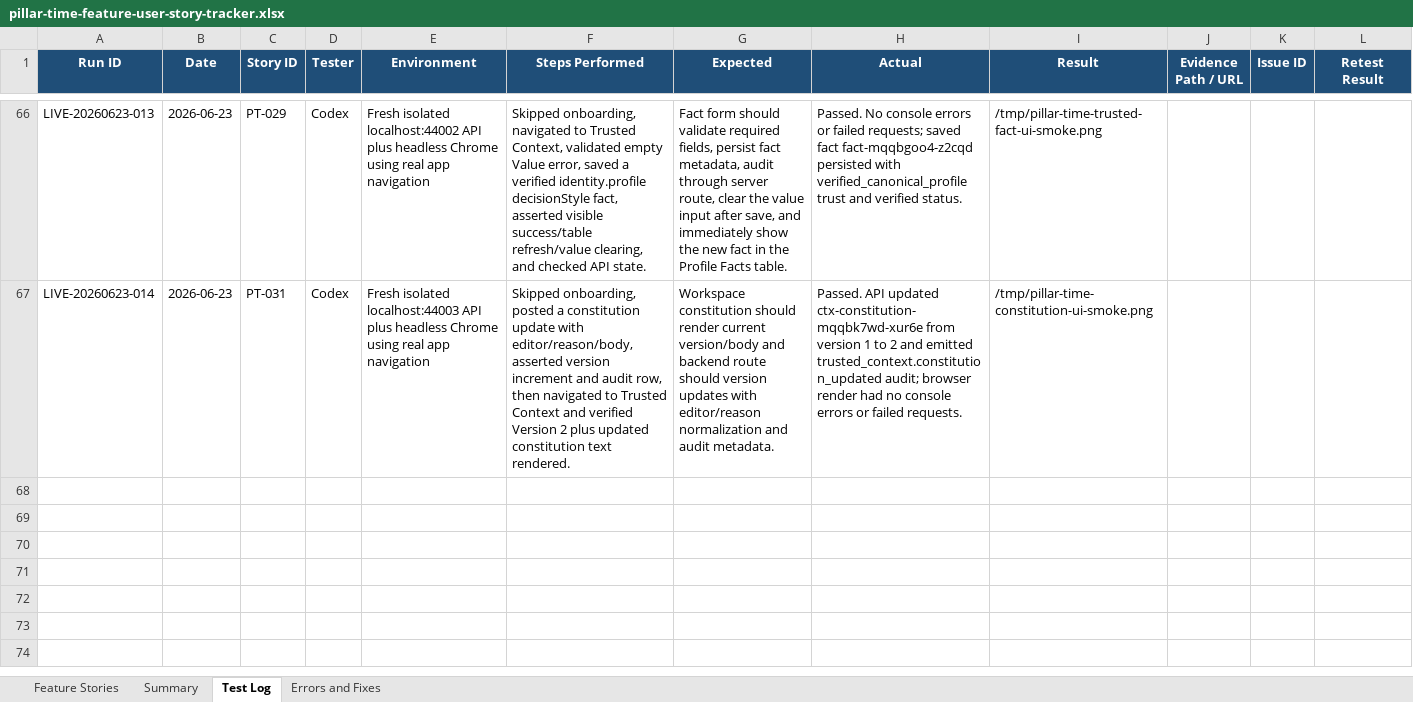
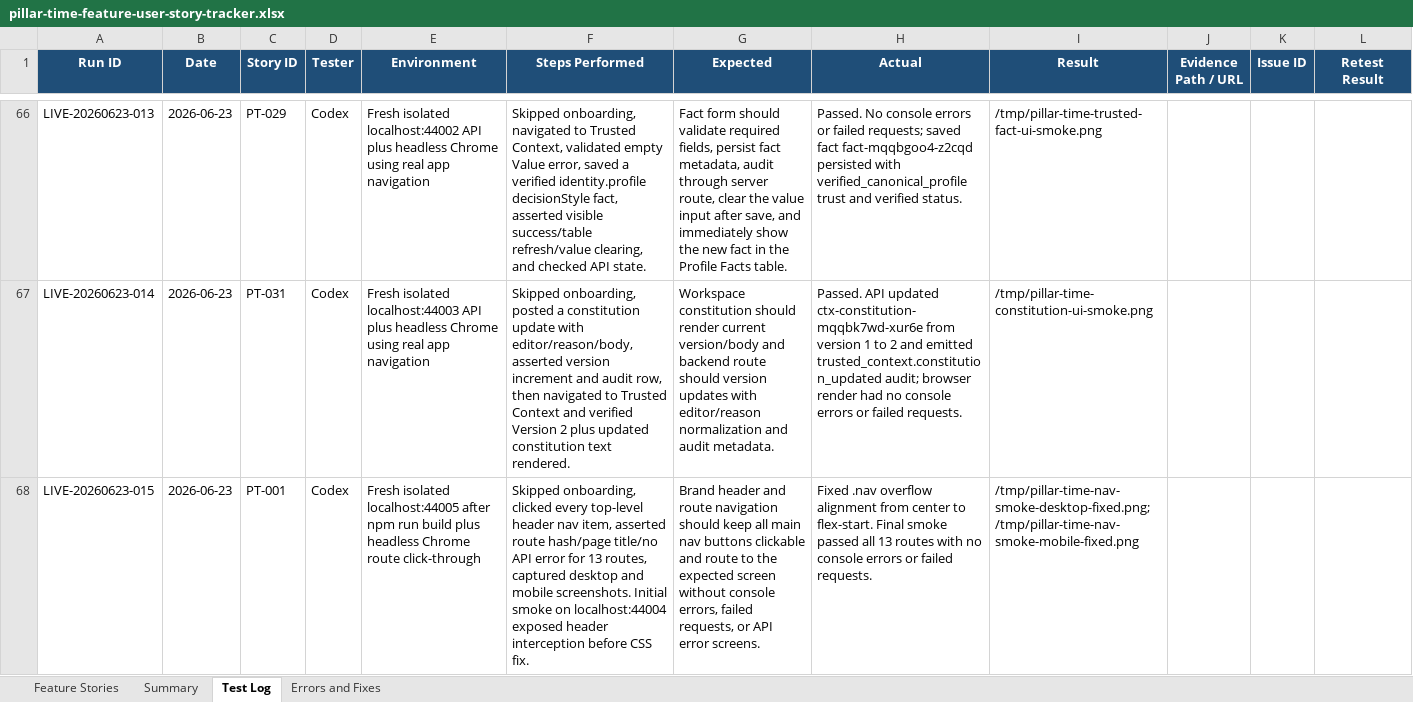
Before and after one commit to Transformation-Agency/pillar-time, an Excel workbook: docs/pillar-time-feature-user-story-tracker.xlsx, sheet Test Log, drawn as a sheet; only a part is shown, gaps mark what is left out; values as stored, in another font and other column widths than the file's, no borders; the diff names each change by its address in the sheet, - before the commit and + after, or states it on an @@ line.

Commit message:
Fix header navigation click targets

```diff
--- a/docs/pillar-time-feature-user-story-tracker.xlsx (sheet Test Log)
+++ b/docs/pillar-time-feature-user-story-tracker.xlsx (sheet Test Log)
+row 68: LIVE-20260623-015 | 2026-06-23 | PT-001 | Codex | Fresh isolated localhost:44005 after npm run build plus headless Chrome route click-through | Skipped onboarding, clicked every top-level header nav item, asserted route hash/page title/no API error for 13 routes, captured desktop and mobile screenshots. Initial smoke on localhost:44004 exposed header interception before CSS fix. | Brand header and route navigation should keep all main nav buttons clickable and route to the expected screen without console errors, failed requests, or API error screens. | Fixed .nav overflow alignment from center to flex-start. Final smoke passed all 13 routes with no console errors or failed requests. | /tmp/pillar-time-nav-smoke-desktop-fixed.png; /tmp/pillar-time-nav-smoke-mobile-fixed.png
```
Also changed, not shown: sheet Summary, sheet Feature Stories, 1 other file.
